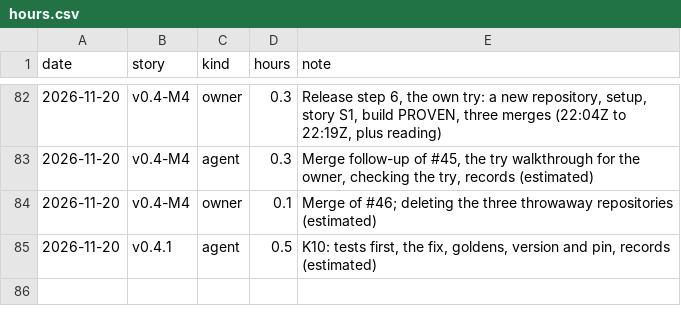
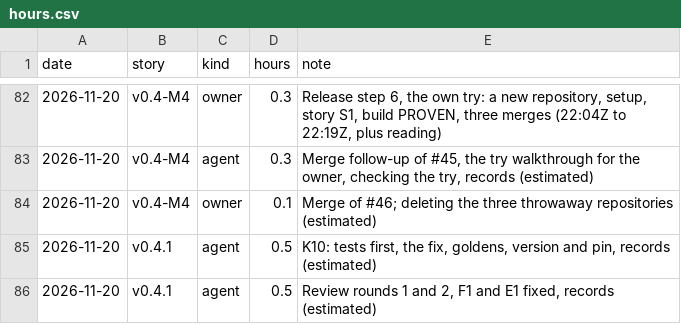
Before and after one commit to hevelius-ai/asbuild, a CSV file: docs/hours.csv, drawn as a sheet; only a part is shown, gaps mark what is left out.

```diff
--- a/docs/hours.csv
+++ b/docs/hours.csv
@@ -85 +85,2 @@ date,story,kind,hours,note
 2026-11-20,v0.4.1,agent,0.5,"K10: tests first, the fix, goldens, version and pin, records (estimated)"
+2026-11-20,v0.4.1,agent,0.5,"Review rounds 1 and 2, F1 and E1 fixed, records (estimated)"
```
Also changed, not shown: 3 other files.
